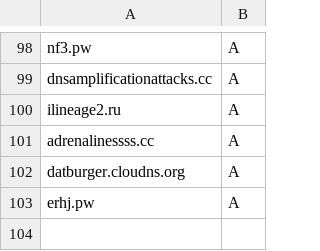
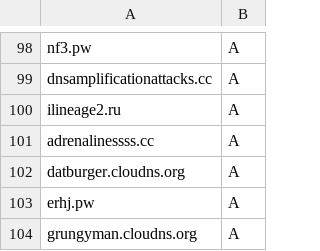
Before and after one commit to smurfmonitor/dns-iptables-rules, a CSV file: abused_domains.csv, drawn as a sheet; only a part is shown, gaps mark what is left out; the diff names each change by its address in the sheet, - before the commit and + after, or states it on an @@ line.

Commit message:
New domain grungyman.cloudns.org

```diff
--- a/abused_domains.csv
+++ b/abused_domains.csv
+row 104: grungyman.cloudns.org | A
```
Also changed, not shown: 2 other files.
